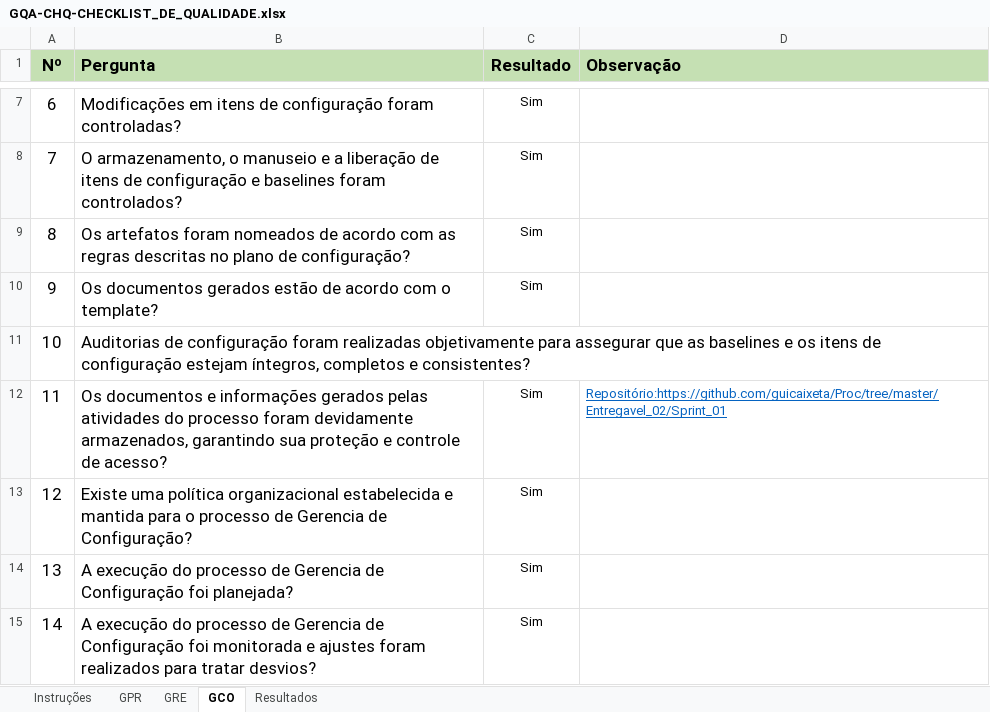
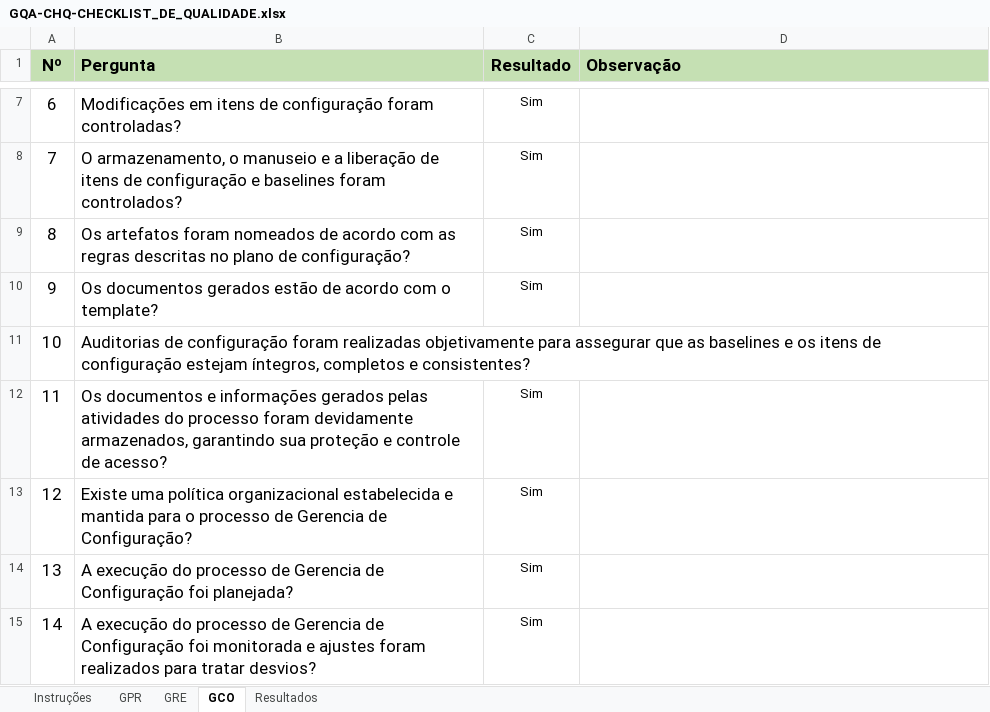
Before and after one commit to guicaixeta/Proc, an Excel workbook: Entregavel_02/Sprint_03/GQA/GQA-CHQ-CHECKLIST_DE_QUALIDADE.xlsx, sheet GCO, drawn as a sheet; only a part is shown, gaps mark what is left out; values as stored, in another font and other column widths than the file's, no borders; the diff names each change by its address in the sheet, - before the commit and + after, or states it on an @@ line.

```diff
--- a/Entregavel_02/Sprint_03/GQA/GQA-CHQ-CHECKLIST_DE_QUALIDADE.xlsx (sheet GCO)
+++ b/Entregavel_02/Sprint_03/GQA/GQA-CHQ-CHECKLIST_DE_QUALIDADE.xlsx (sheet GCO)
-D12 (Observação): Repositório:https://github.com/guicaixeta/Proc/tree/master/Entregavel_02/Sprint_01
+D12 (Observação): (empty)
```
Also changed, not shown: sheet GPR, sheet Resultados, sheet GRE, 1 other file.
